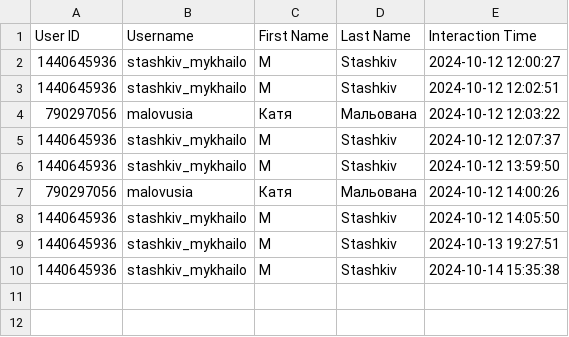
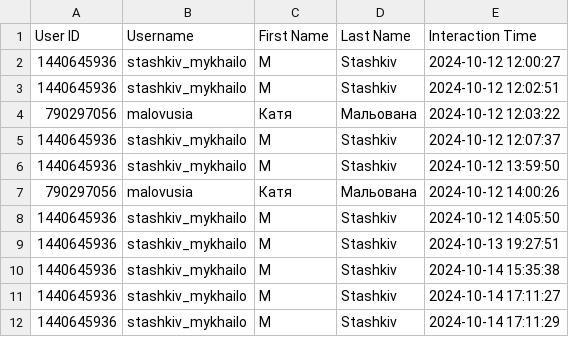
Before and after one commit to stashkiv-m/telegram_bot_2.1, a CSV file: general/general_data_base/users_data.csv, drawn as a sheet; the diff names each change by its address in the sheet, - before the commit and + after, or states it on an @@ line.

```diff
--- a/general/general_data_base/users_data.csv
+++ b/general/general_data_base/users_data.csv
+row 11: 1440645936 | stashkiv_mykhailo | M | Stashkiv | 2024-10-14 17:11:27
+row 12: 1440645936 | stashkiv_mykhailo | M | Stashkiv | 2024-10-14 17:11:29
```
Also changed, not shown: developer_functions/crypto_dev/crypto_backtest_optimized_test.csv, developer_functions/crypto_dev/crypto_signal_test.csv, 13 other files.
